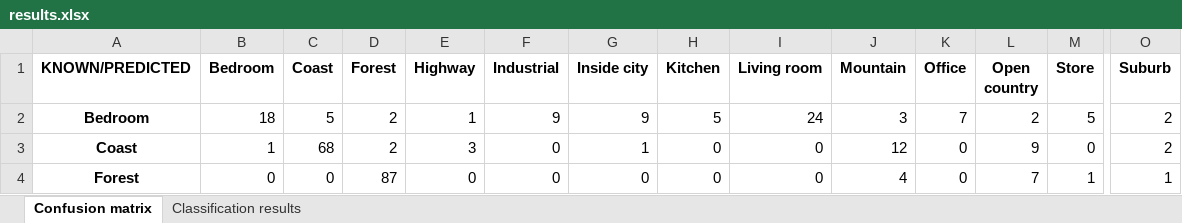
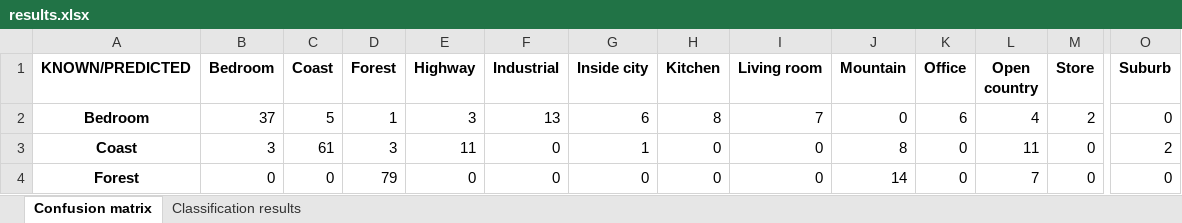
Before and after one commit to JES0406/ComputerVision1, an Excel workbook: Lab_3/src/results.xlsx, sheet Confusion matrix, drawn as a sheet; only a part is shown, gaps mark what is left out; values as stored, in another font and other column widths than the file's, no borders; the diff covers the shown part only; the diff names each change by its address in the sheet, - before the commit and + after, or states it on an @@ line.

```diff
--- a/Lab_3/src/results.xlsx (sheet Confusion matrix)
+++ b/Lab_3/src/results.xlsx (sheet Confusion matrix)
-B2 (Bedroom): 18
+B2 (Bedroom): 37
-D2 (Forest): 2
+D2 (Forest): 1
-E2 (Highway): 1
+E2 (Highway): 3
-F2 (Industrial): 9
+F2 (Industrial): 13
-G2 (Inside city): 9
+G2 (Inside city): 6
-H2 (Kitchen): 5
+H2 (Kitchen): 8
-I2 (Living room): 24
+I2 (Living room): 7
-J2 (Mountain): 3
+J2 (Mountain): 0
-K2 (Office): 7
+K2 (Office): 6
-L2 (Open country): 2
+L2 (Open country): 4
-M2 (Store): 5
+M2 (Store): 2
-O2 (Suburb): 2
+O2 (Suburb): 0
-B3 (Bedroom): 1
+B3 (Bedroom): 3
-C3 (Coast): 68
+C3 (Coast): 61
-D3 (Forest): 2
+D3 (Forest): 3
-E3 (Highway): 3
+E3 (Highway): 11
-J3 (Mountain): 12
+J3 (Mountain): 8
-L3 (Open country): 9
+L3 (Open country): 11
-D4 (Forest): 87
+D4 (Forest): 79
-J4 (Mountain): 4
+J4 (Mountain): 14
-M4 (Store): 1
+M4 (Store): 0
-O4 (Suburb): 1
+O4 (Suburb): 0
```
Also changed, not shown: 138 edited cells elsewhere in this sheet, sheet Classification results, 17 other files.
